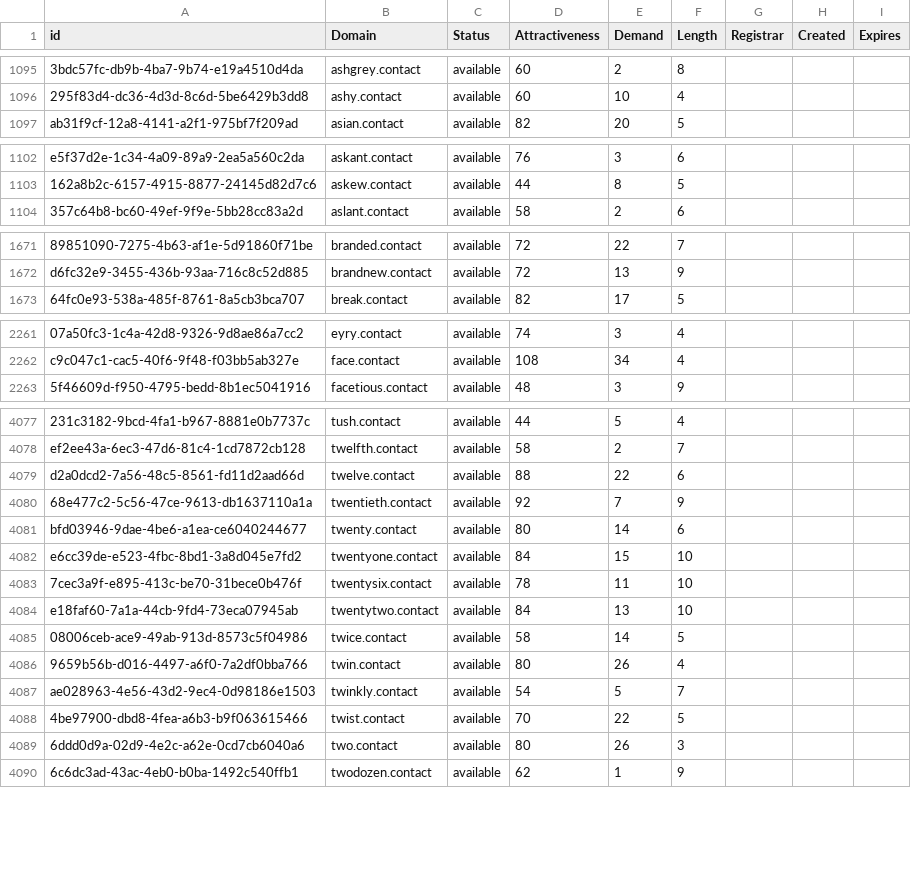
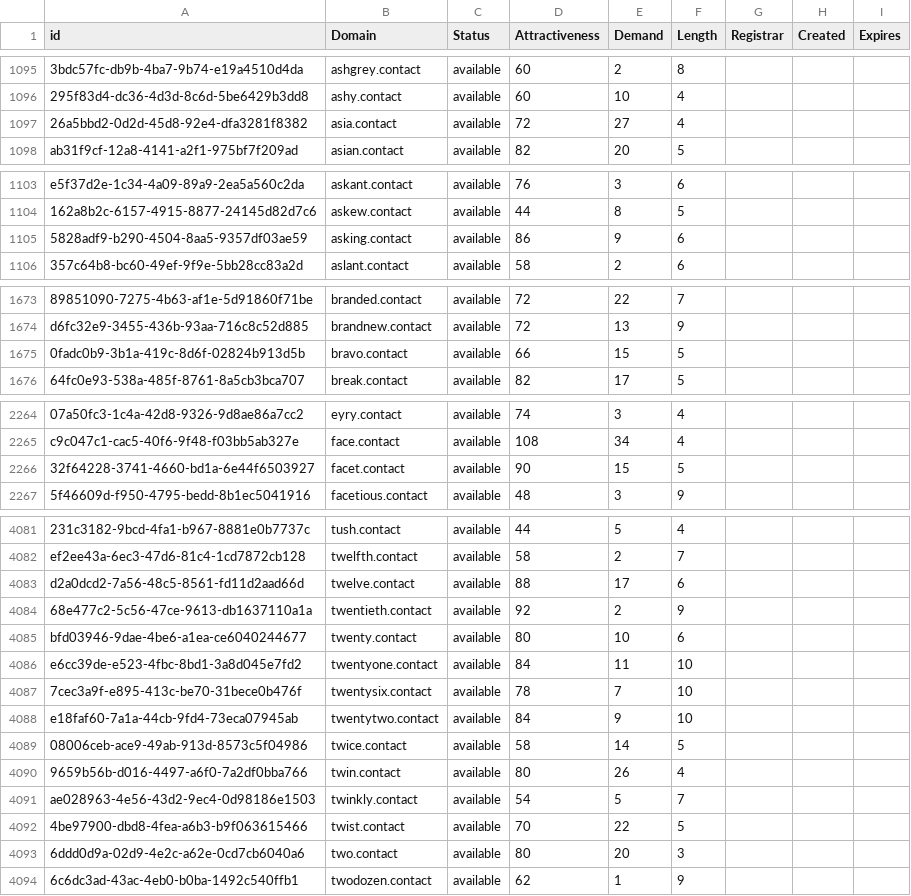
Before and after one commit to UniqueDomains/contact-oneword-domains, a CSV file: contact.csv, drawn as a sheet; only a part is shown, gaps mark what is left out; addresses are those after the commit; the diff covers the shown part only; the diff names each change by its address in the sheet, - before the commit and + after, or states it on an @@ line.

Commit message:
Domains update

```diff
--- a/contact.csv
+++ b/contact.csv
+row 1097: 26a5bbd2-0d2d-45d8-92e4-dfa3281f8382 | asia.contact | available | 72 | 27 | 4
+row 1105: 5828adf9-b290-4504-8aa5-9357df03ae59 | asking.contact | available | 86 | 9 | 6
+row 1675: 0fadc0b9-3b1a-419c-8d6f-02824b913d5b | bravo.contact | available | 66 | 15 | 5
+row 2266: 32f64228-3741-4660-bd1a-6e44f6503927 | facet.contact | available | 90 | 15 | 5
-E4083 (Demand): 22
+E4083 (Demand): 17
-E4084 (Demand): 7
+E4084 (Demand): 2
-E4085 (Demand): 14
+E4085 (Demand): 10
-E4086 (Demand): 15
+E4086 (Demand): 11
-E4087 (Demand): 11
+E4087 (Demand): 7
-E4088 (Demand): 13
+E4088 (Demand): 9
-E4093 (Demand): 26
+E4093 (Demand): 20
```
Also changed, not shown: 1 removed row and 33 edited cells elsewhere in this file, 2 other files.
